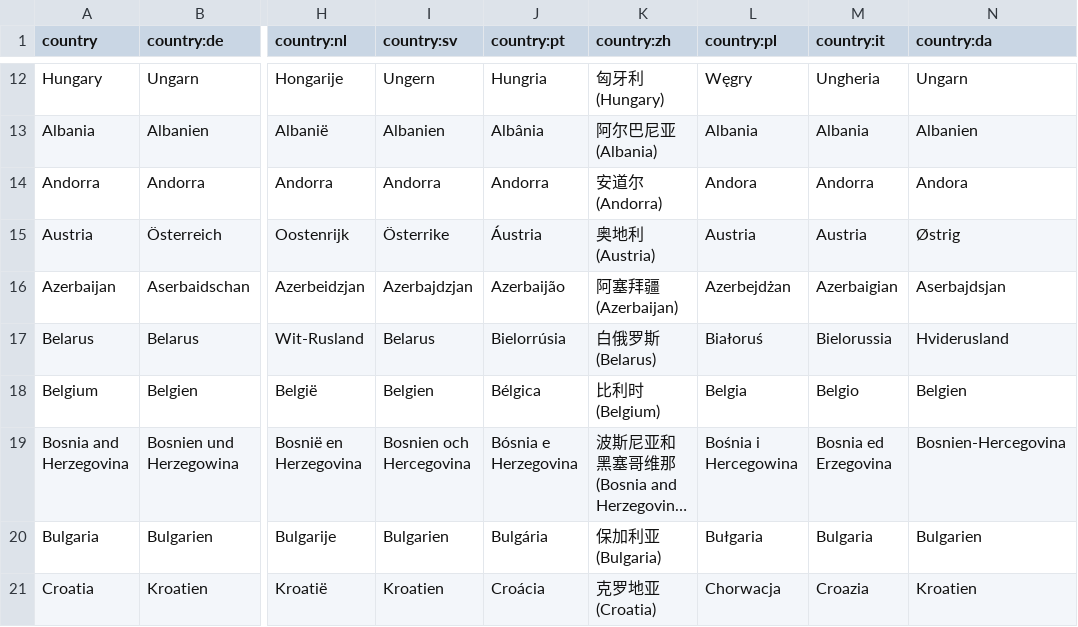
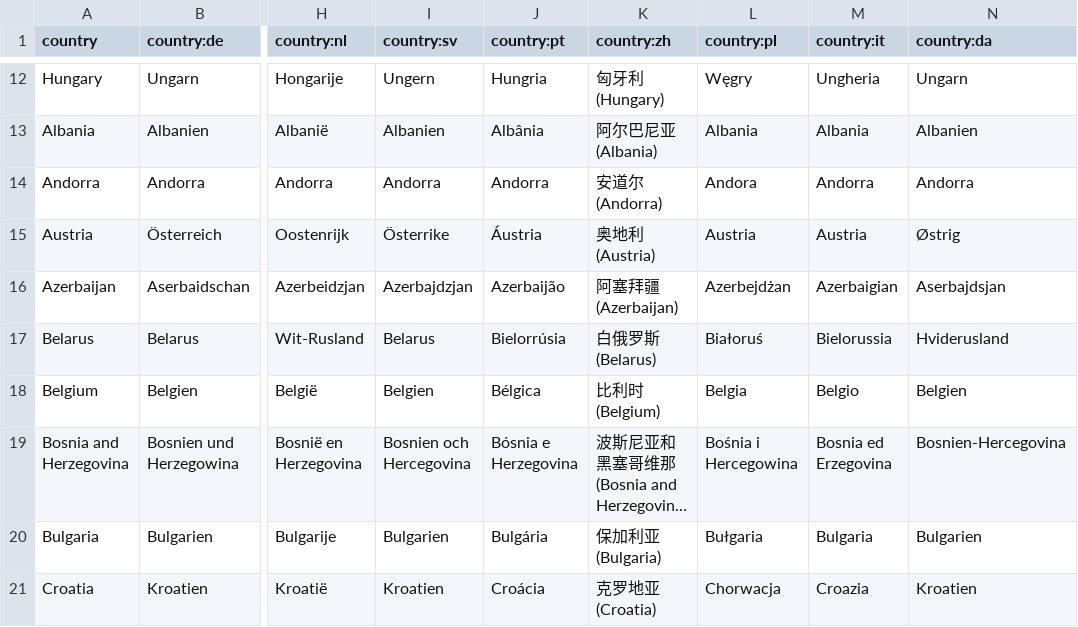
Before and after one commit to anki-geo/ultimate-geography, a CSV file: src/data/country.csv, drawn as a sheet; only a part is shown, gaps mark what is left out; long unchanged cells end in …; the diff names each change by its address in the sheet, - before the commit and + after, or states it on an @@ line.

Commit message:
Andorra is spelled with two r's in Danish
Source: https://sproget.dk/raad-og-regler/ordlister/andre-ordlister/lande-og-nationaliteter

```diff
--- a/src/data/country.csv
+++ b/src/data/country.csv
-N14 (country:da): Andora
+N14 (country:da): Andorra
```
